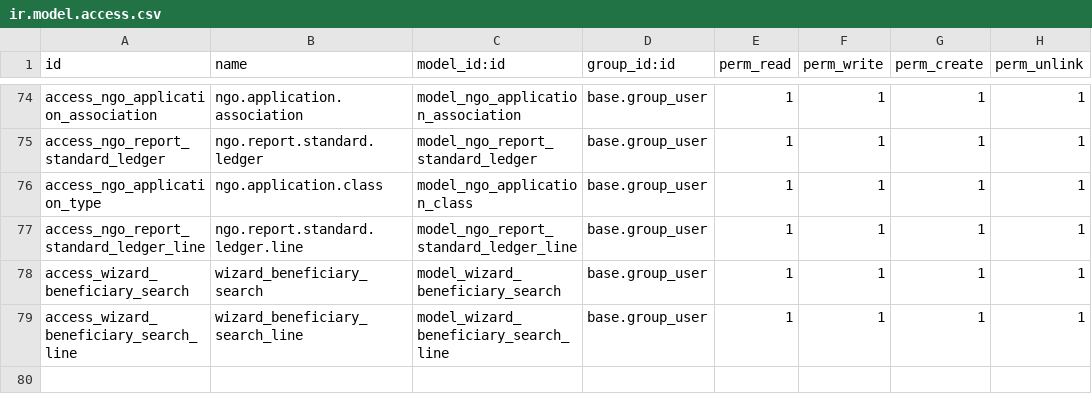
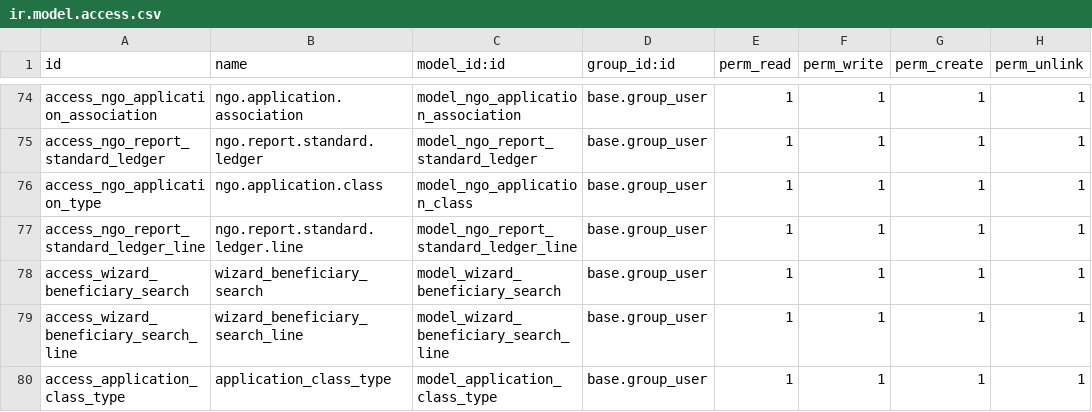
Before and after one commit to ahmadbarazi/ngo_edm, a CSV file: security/ir.model.access.csv, drawn as a sheet; only a part is shown, gaps mark what is left out; the diff names each change by its address in the sheet, - before the commit and + after, or states it on an @@ line.

Commit message:
adding guide and application class type

```diff
--- a/security/ir.model.access.csv
+++ b/security/ir.model.access.csv
+row 80: access_application_class_type | application_class_type | model_application_class_type | base.group_user | 1 | 1 | 1 | 1
```
Also changed, not shown: 10 other files.
